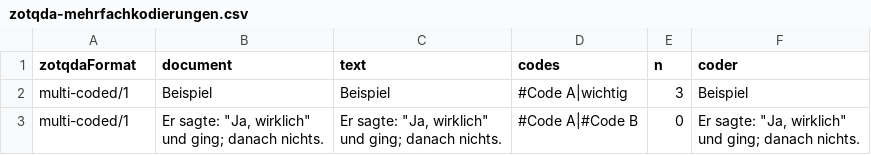
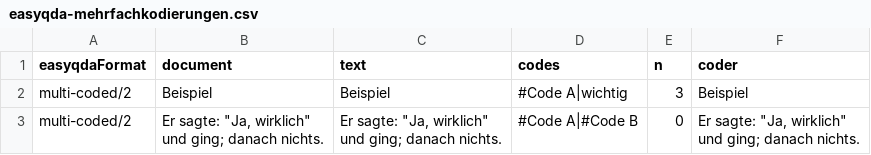
Before and after one commit to fre-ms/qdaPy, a CSV file: src/qdapy/data/easyqda-mehrfachkodierungen.csv (was src/qdapy/data/zotqda-mehrfachkodierungen.csv), drawn as a sheet.

```diff
--- a/src/qdapy/data/zotqda-mehrfachkodierungen.csv
+++ b/src/qdapy/data/easyqda-mehrfachkodierungen.csv
@@ -1,6 +1,6 @@
-zotqdaFormat,document,text,codes,n,coder
-multi-coded/1,Beispiel,Beispiel,#Code A|wichtig,3,Beispiel
-multi-coded/1,"Er sagte: ""Ja, wirklich""
-und ging; danach nichts.","Er sagte: ""Ja, wirklich""
-und ging; danach nichts.",#Code A|#Code B,0,"Er sagte: ""Ja, wirklich""
-und ging; danach nichts."
+easyqdaFormat,document,text,codes,n,coder
+multi-coded/2,Beispiel,Beispiel,#Code A|wichtig,3,Beispiel
+multi-coded/2,"Er sagte: ""Ja, wirklich""
+und ging; danach nichts.","Er sagte: ""Ja, wirklich""
+und ging; danach nichts.",#Code A|#Code B,0,"Er sagte: ""Ja, wirklich""
+und ging; danach nichts."
```
Also changed, not shown: src/qdapy/data/easyqda-fragments.csv, src/qdapy/data/easyqda-history.csv, 41 other files.
